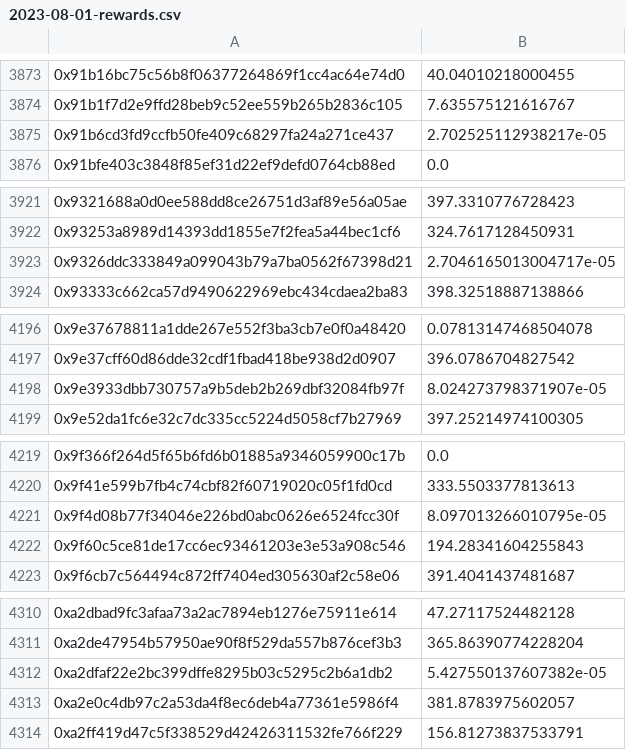
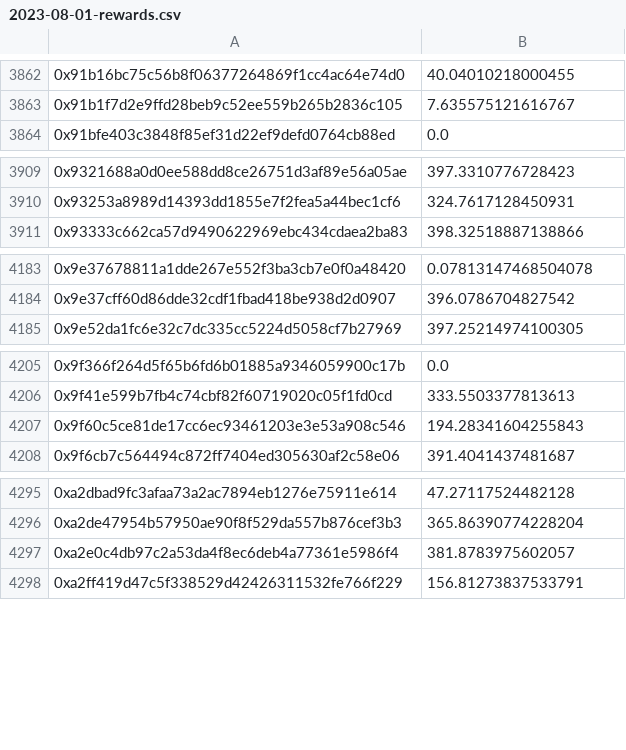
Before and after one commit to streamr-dev/brubeck-rewards, a CSV file: data/2023-08-01-rewards.csv, drawn as a sheet; only a part is shown, gaps mark what is left out; the diff covers the shown part only; the diff names each change by its address in the sheet, - before the commit and + after, or states it on an @@ line.

```diff
--- a/data/2023-08-01-rewards.csv
+++ b/data/2023-08-01-rewards.csv
-row 3875: 0x91b6cd3fd9ccfb50fe409c68297fa24a271ce437 | 2.702525112938217e-05
-row 3923: 0x9326ddc333849a099043b79a7ba0562f67398d21 | 2.7046165013004717e-05
-row 4198: 0x9e3933dbb730757a9b5deb2b269dbf32084fb97f | 8.024273798371907e-05
-row 4221: 0x9f4d08b77f34046e226bd0abc0626e6524fcc30f | 8.097013266010795e-05
-row 4312: 0xa2dfaf22e2bc399dffe8295b03c5295c2b6a1db2 | 5.427550137607382e-05
```
Also changed, not shown: 18 removed rows elsewhere in this file, 6 other files.
